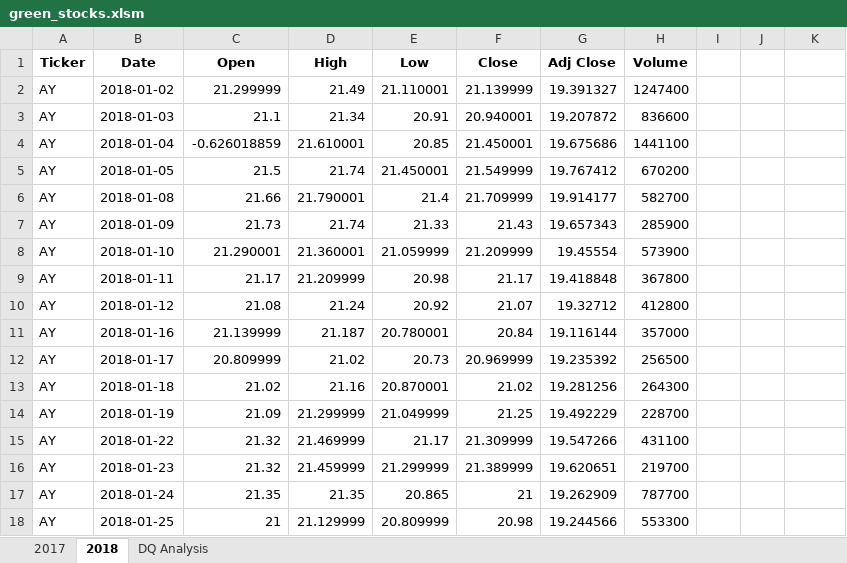
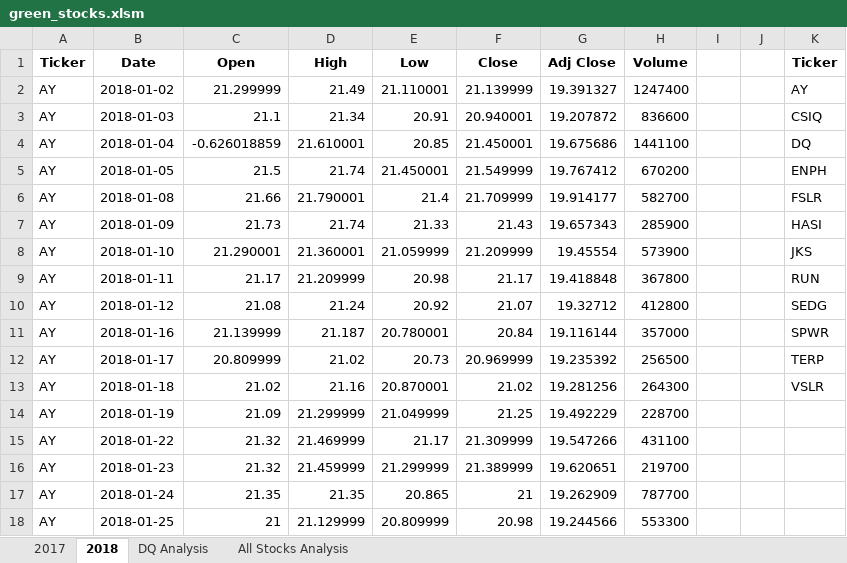
Before and after one commit to div1085/Stocks-analysis-VBA, an Excel workbook: green_stocks.xlsm, sheet 2018, drawn as a sheet; only a part is shown; values as stored, in another font and other column widths than the file's, no borders; the diff names each change by its address in the sheet, - before the commit and + after, or states it on an @@ line.

Commit message:
Add files via upload

```diff
--- a/green_stocks.xlsm (sheet 2018)
+++ b/green_stocks.xlsm (sheet 2018)
+sheet tab: All Stocks Analysis
-K1: (empty)
+K1: Ticker
-K2 (Ticker): (empty)
+K2 (Ticker): AY
-K3 (Ticker): (empty)
+K3 (Ticker): CSIQ
-K4 (Ticker): (empty)
+K4 (Ticker): DQ
-K5 (Ticker): (empty)
+K5 (Ticker): ENPH
-K6 (Ticker): (empty)
+K6 (Ticker): FSLR
-K7 (Ticker): (empty)
+K7 (Ticker): HASI
-K8 (Ticker): (empty)
+K8 (Ticker): JKS
-K9 (Ticker): (empty)
+K9 (Ticker): RUN
-K10 (Ticker): (empty)
+K10 (Ticker): SEDG
-K11 (Ticker): (empty)
+K11 (Ticker): SPWR
-K12 (Ticker): (empty)
+K12 (Ticker): TERP
-K13 (Ticker): (empty)
+K13 (Ticker): VSLR
```
